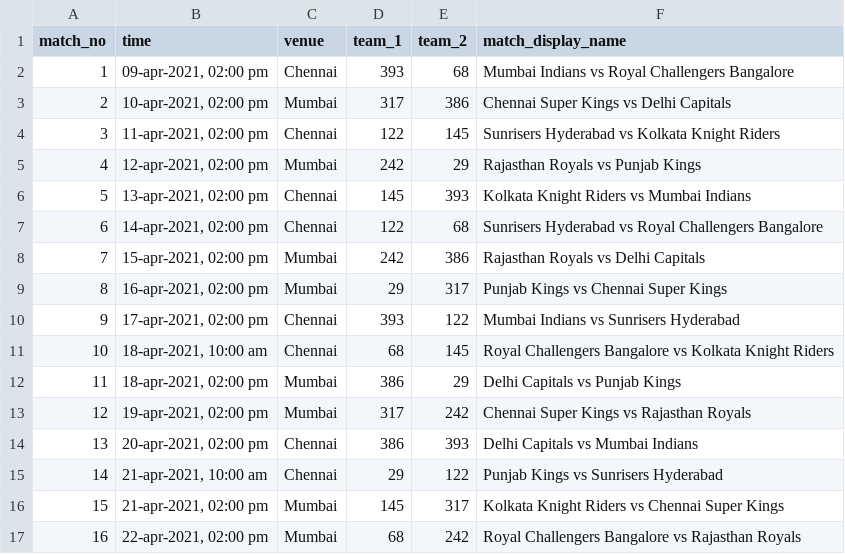
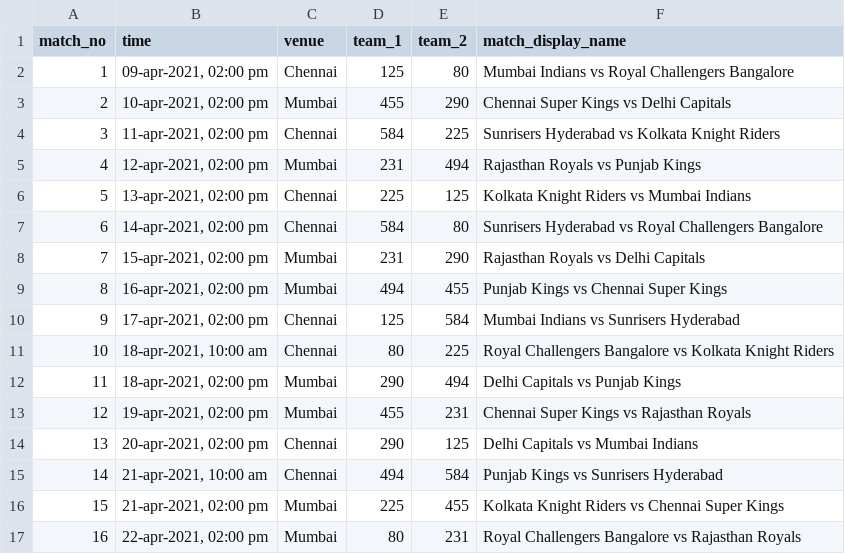
Before and after one commit to Anirudh58/cricboard, a CSV file: clean_data/schedule.csv, drawn as a sheet; only a part is shown; the diff covers the shown part only.

```diff
--- a/clean_data/schedule.csv
+++ b/clean_data/schedule.csv
@@ -1,17 +1,17 @@
 match_no,time,venue,team_1,team_2,match_display_name
-1,"09-apr-2021, 02:00 pm", Chennai,393,68,Mumbai Indians vs Royal Challengers Bangalore
-2,"10-apr-2021, 02:00 pm", Mumbai,317,386,Chennai Super Kings vs Delhi Capitals
-3,"11-apr-2021, 02:00 pm", Chennai,122,145,Sunrisers Hyderabad vs Kolkata Knight Riders
-4,"12-apr-2021, 02:00 pm", Mumbai,242,29,Rajasthan Royals vs Punjab Kings
-5,"13-apr-2021, 02:00 pm", Chennai,145,393,Kolkata Knight Riders vs Mumbai Indians
-6,"14-apr-2021, 02:00 pm", Chennai,122,68,Sunrisers Hyderabad vs Royal Challengers Bangalore
-7,"15-apr-2021, 02:00 pm", Mumbai,242,386,Rajasthan Royals vs Delhi Capitals
-8,"16-apr-2021, 02:00 pm", Mumbai,29,317,Punjab Kings vs Chennai Super Kings
-9,"17-apr-2021, 02:00 pm", Chennai,393,122,Mumbai Indians vs Sunrisers Hyderabad
-10,"18-apr-2021, 10:00 am", Chennai,68,145,Royal Challengers Bangalore vs Kolkata Knight Riders
-11,"18-apr-2021, 02:00 pm", Mumbai,386,29,Delhi Capitals vs Punjab Kings
-12,"19-apr-2021, 02:00 pm", Mumbai,317,242,Chennai Super Kings vs Rajasthan Royals
-13,"20-apr-2021, 02:00 pm", Chennai,386,393,Delhi Capitals vs Mumbai Indians
-14,"21-apr-2021, 10:00 am", Chennai,29,122,Punjab Kings vs Sunrisers Hyderabad
-15,"21-apr-2021, 02:00 pm", Mumbai,145,317,Kolkata Knight Riders vs Chennai Super Kings
-16,"22-apr-2021, 02:00 pm", Mumbai,68,242,Royal Challengers Bangalore vs Rajasthan Royals
+1,"09-apr-2021, 02:00 pm", Chennai,125,80,Mumbai Indians vs Royal Challengers Bangalore
+2,"10-apr-2021, 02:00 pm", Mumbai,455,290,Chennai Super Kings vs Delhi Capitals
+3,"11-apr-2021, 02:00 pm", Chennai,584,225,Sunrisers Hyderabad vs Kolkata Knight Riders
+4,"12-apr-2021, 02:00 pm", Mumbai,231,494,Rajasthan Royals vs Punjab Kings
+5,"13-apr-2021, 02:00 pm", Chennai,225,125,Kolkata Knight Riders vs Mumbai Indians
+6,"14-apr-2021, 02:00 pm", Chennai,584,80,Sunrisers Hyderabad vs Royal Challengers Bangalore
+7,"15-apr-2021, 02:00 pm", Mumbai,231,290,Rajasthan Royals vs Delhi Capitals
+8,"16-apr-2021, 02:00 pm", Mumbai,494,455,Punjab Kings vs Chennai Super Kings
+9,"17-apr-2021, 02:00 pm", Chennai,125,584,Mumbai Indians vs Sunrisers Hyderabad
+10,"18-apr-2021, 10:00 am", Chennai,80,225,Royal Challengers Bangalore vs Kolkata Knight Riders
+11,"18-apr-2021, 02:00 pm", Mumbai,290,494,Delhi Capitals vs Punjab Kings
+12,"19-apr-2021, 02:00 pm", Mumbai,455,231,Chennai Super Kings vs Rajasthan Royals
+13,"20-apr-2021, 02:00 pm", Chennai,290,125,Delhi Capitals vs Mumbai Indians
+14,"21-apr-2021, 10:00 am", Chennai,494,584,Punjab Kings vs Sunrisers Hyderabad
+15,"21-apr-2021, 02:00 pm", Mumbai,225,455,Kolkata Knight Riders vs Chennai Super Kings
+16,"22-apr-2021, 02:00 pm", Mumbai,80,231,Royal Challengers Bangalore vs Rajasthan Royals
```
Also changed, not shown: 88 edited cells elsewhere in this file, clean_data/match.csv, clean_data/player.csv, 5 other files.
